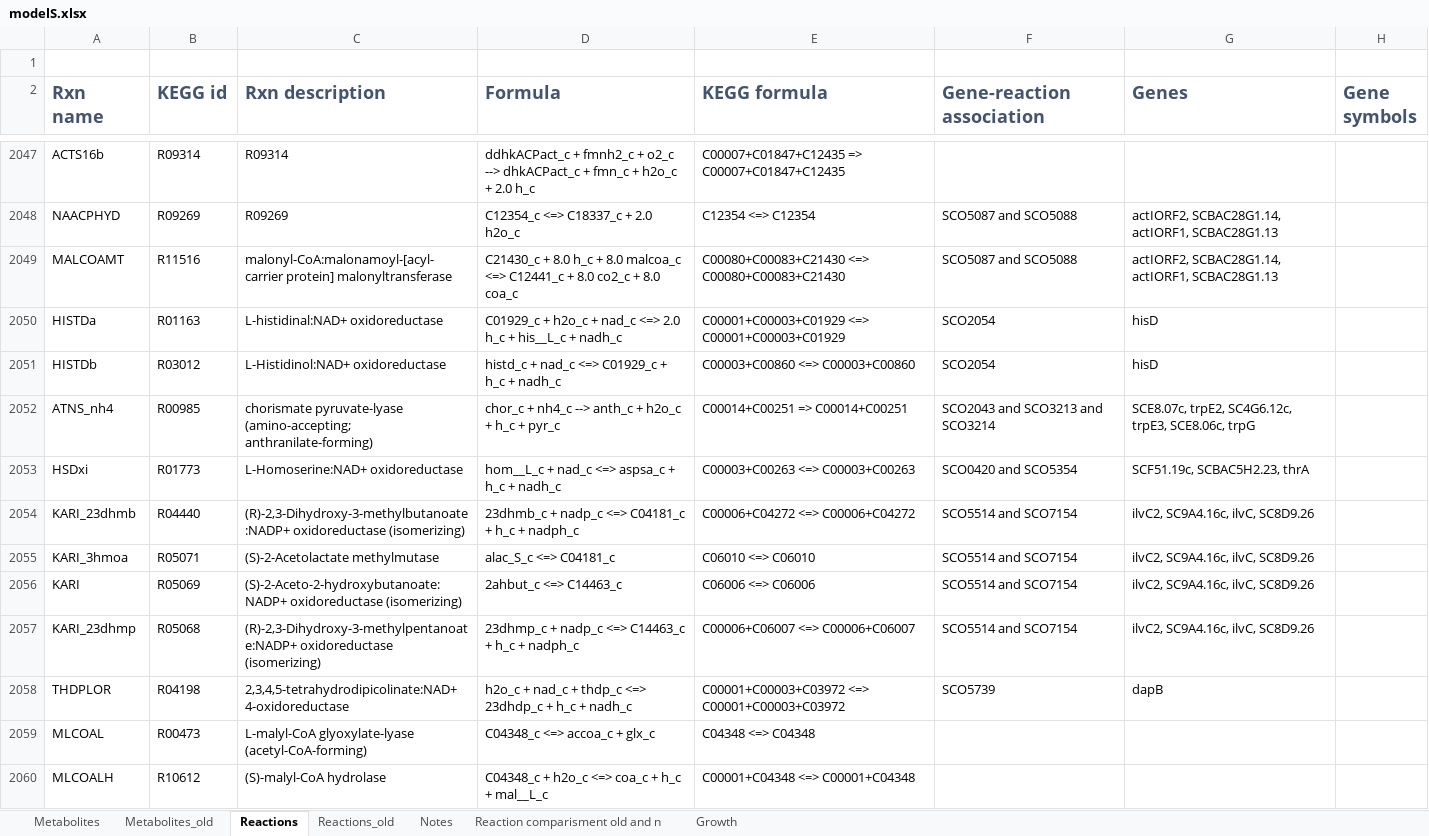
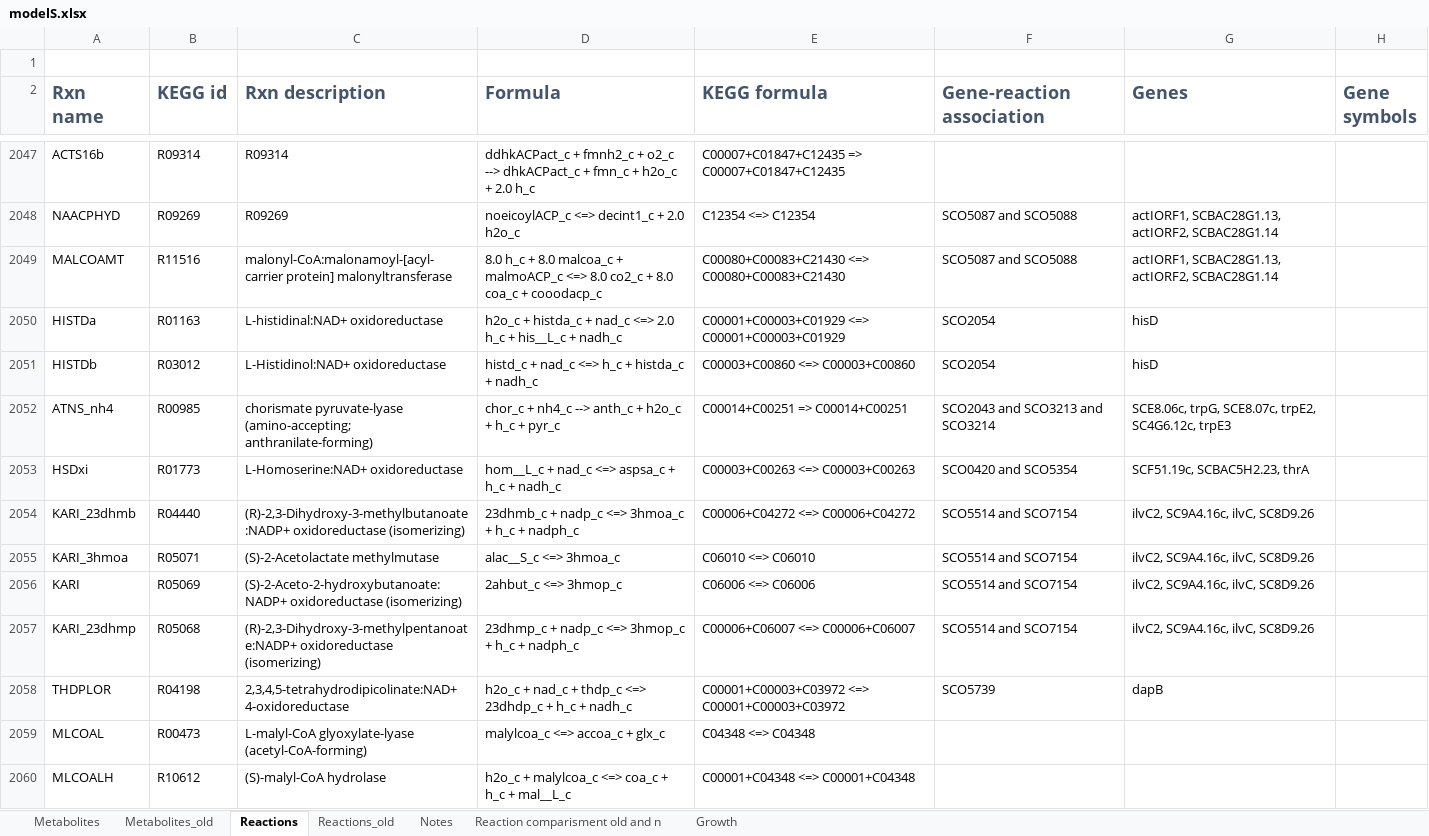
Before and after one commit to sulheim/iKS1317, an Excel workbook: modelS.xlsx, sheet Reactions, drawn as a sheet; only a part is shown, gaps mark what is left out; values as stored, in another font and other column widths than the file's, no borders; conditional formats not drawn; the diff covers the shown part only; the diff names each change by its address in the sheet, - before the commit and + after, or states it on an @@ line.

```diff
--- a/modelS.xlsx (sheet Reactions)
+++ b/modelS.xlsx (sheet Reactions)
-D2048 (Formula): C12354_c <=> C18337_c + 2.0 h2o_c
+D2048 (Formula): noeicoylACP_c <=> decint1_c + 2.0 h2o_c
-G2048:G2049 (Genes): actIORF2, SCBAC28G1.14, actIORF1, SCBAC28G1.13
+G2048:G2049 (Genes): actIORF1, SCBAC28G1.13, actIORF2, SCBAC28G1.14
-D2049 (Formula): C21430_c + 8.0 h_c + 8.0 malcoa_c <=> C12441_c + 8.0 co2_c + 8.0 coa_c
+D2049 (Formula): 8.0 h_c + 8.0 malcoa_c + malmoACP_c <=> 8.0 co2_c + 8.0 coa_c + cooodacp_c
-D2050 (Formula): C01929_c + h2o_c + nad_c…
+D2050 (Formula): h2o_c + histda_c + nad_c…
-D2051 (Formula): histd_c + nad_c <=> C01929_c + h_c + nadh_c
+D2051 (Formula): histd_c + nad_c <=> h_c + histda_c + nadh_c
-G2052 (Genes): SCE8.07c, trpE2, SC4G6.12c, trpE3, SCE8.06c, trpG
+G2052 (Genes): SCE8.06c, trpG, SCE8.07c, trpE2, SC4G6.12c, trpE3
-D2054 (Formula): …nadp_c <=> C04181_c + h_c…
+D2054 (Formula): …nadp_c <=> 3hmoa_c + h_c…
-D2055 (Formula): alac_S_c <=> C04181_c
+D2055 (Formula): alac__S_c <=> 3hmoa_c
-D2056 (Formula): 2ahbut_c <=> C14463_c
+D2056 (Formula): 2ahbut_c <=> 3hmop_c
-D2057 (Formula): …nadp_c <=> C14463_c + h_c…
+D2057 (Formula): …nadp_c <=> 3hmop_c + h_c…
-D2059 (Formula): C04348_c <=> accoa_c + glx_c
+D2059 (Formula): malylcoa_c <=> accoa_c + glx_c
-D2060 (Formula): C04348_c + h2o_c <=> coa_c + h_c + mal__L_c
+D2060 (Formula): h2o_c + malylcoa_c <=> coa_c + h_c + mal__L_c
```
Also changed, not shown: 28 added rows and 64 edited cells elsewhere in this sheet, sheet Metabolites, hidden cells, 2 other files.
